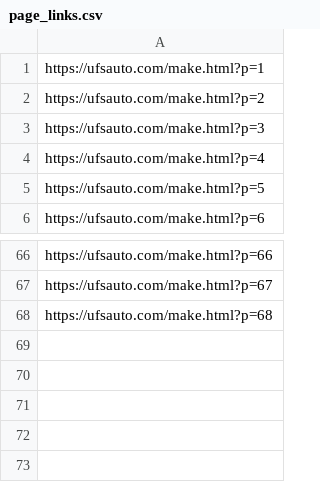
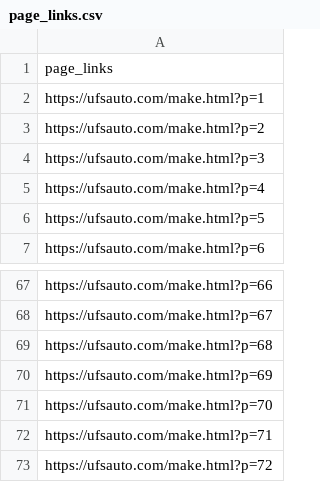
Before and after one commit to wishmitha8/UFS_Auto, a CSV file: ufs_auto/ufs_auto/spiders/page_links.csv, drawn as a sheet; only a part is shown, gaps mark what is left out.

```diff
--- a/ufs_auto/ufs_auto/spiders/page_links.csv
+++ b/ufs_auto/ufs_auto/spiders/page_links.csv
@@ -1 +1,2 @@
+page_links
 https://ufsauto.com/make.html?p=1
@@ -68 +69,5 @@ https://ufsauto.com/make.html?p=67
 https://ufsauto.com/make.html?p=68
+https://ufsauto.com/make.html?p=69
+https://ufsauto.com/make.html?p=70
+https://ufsauto.com/make.html?p=71
+https://ufsauto.com/make.html?p=72
```
Also changed, not shown: 7 other files.
